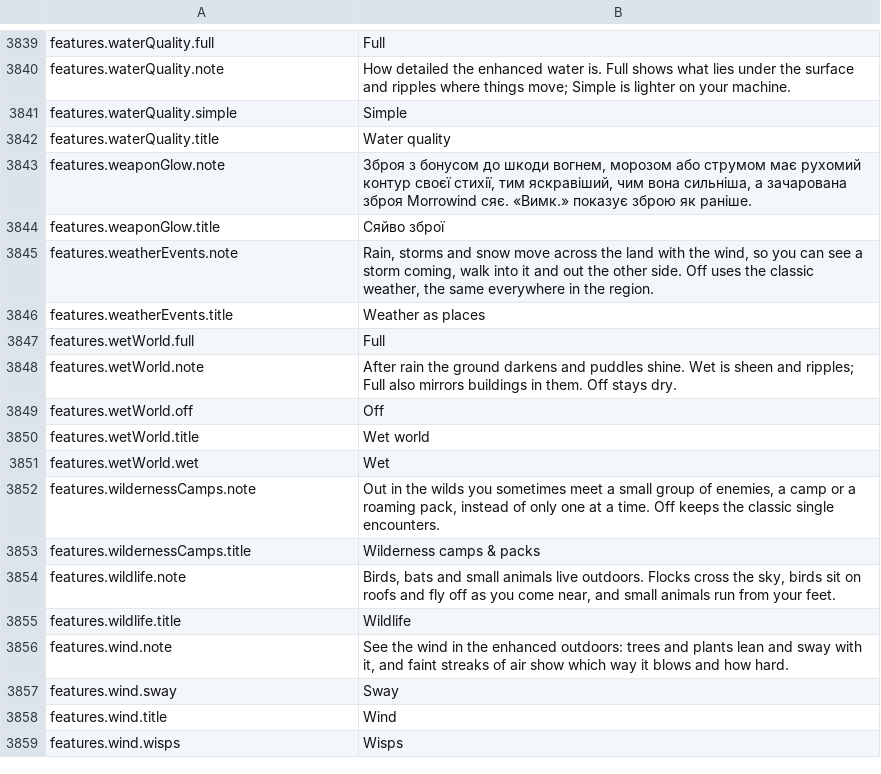
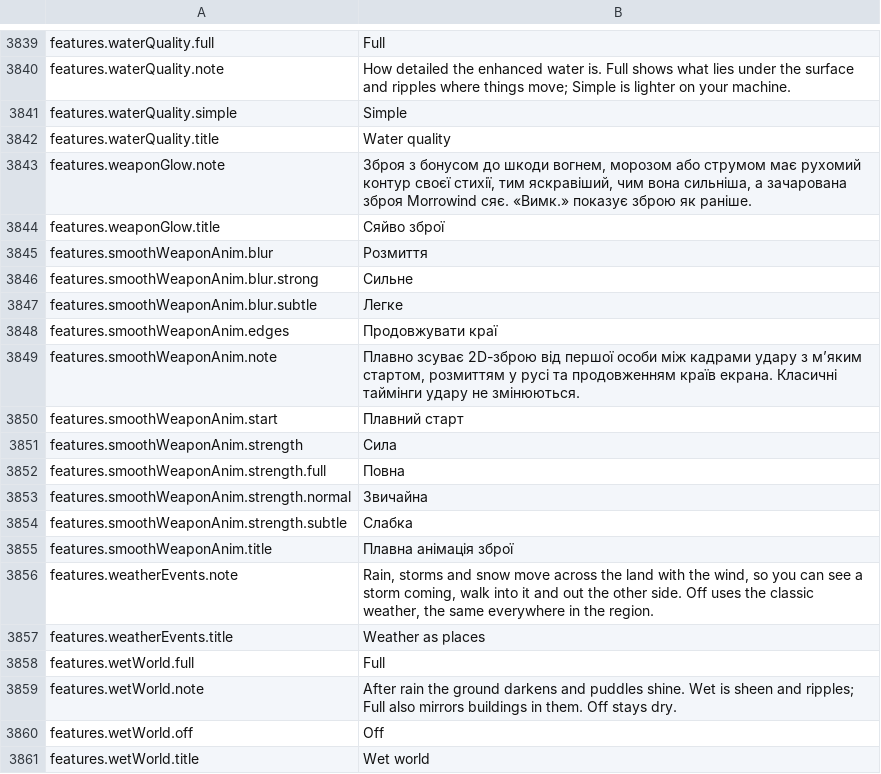
Before and after one commit to Chuz13/daggerfall-forever, a CSV file: locales/uk/Port_Strings.csv, drawn as a sheet; only a part is shown, gaps mark what is left out; the shorter side is filled out with more unchanged rows.

```diff
--- a/locales/uk/Port_Strings.csv
+++ b/locales/uk/Port_Strings.csv
@@ -3844,2 +3844,13 @@ features.weaponGlow.note,"Зброя з бонусом до шкоди вогн
 features.weaponGlow.title,"Сяйво зброї"
+features.smoothWeaponAnim.blur,"Розмиття"
+features.smoothWeaponAnim.blur.strong,"Сильне"
+features.smoothWeaponAnim.blur.subtle,"Легке"
+features.smoothWeaponAnim.edges,"Продовжувати краї"
+features.smoothWeaponAnim.note,"Плавно зсуває 2D-зброю від першої особи між кадрами удару з м’яким стартом, розмиттям у русі та продовженням країв екрана. Класичні таймінги удару не змінюються."
+features.smoothWeaponAnim.start,"Плавний старт"
+features.smoothWeaponAnim.strength,"Сила"
+features.smoothWeaponAnim.strength.full,"Повна"
+features.smoothWeaponAnim.strength.normal,"Звичайна"
+features.smoothWeaponAnim.strength.subtle,"Слабка"
+features.smoothWeaponAnim.title,"Плавна анімація зброї"
 features.weatherEvents.note,"Rain, storms and snow move across the land with the wind, so you can see a storm coming, walk into it and out the other side. Off uses the classic weather, the same everywhere in the region."
```
Also changed, not shown: locales/el/Port_Strings.csv, locales/hu/Port_Strings.csv, 34 other files.
